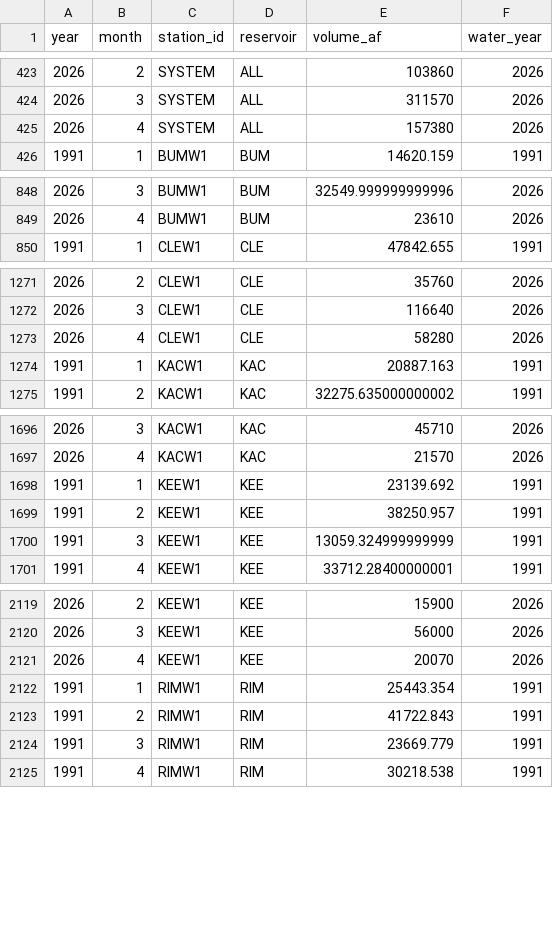
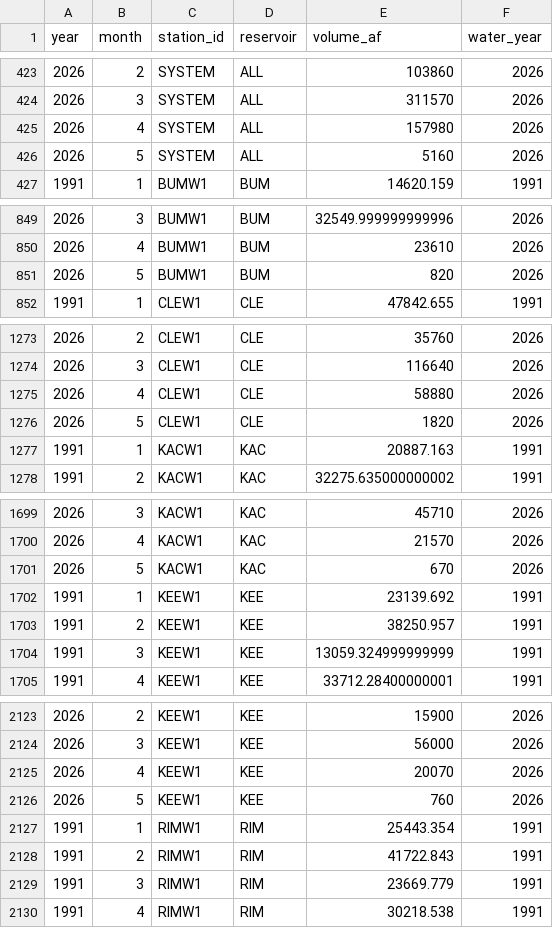
Before and after one commit to jeffmarti/yak-stor, a CSV file: data/nwrfc_runoff_monthly.csv, drawn as a sheet; only a part is shown, gaps mark what is left out; the diff covers the shown part only.

```diff
--- a/data/nwrfc_runoff_monthly.csv
+++ b/data/nwrfc_runoff_monthly.csv
@@ -424,3 +424,4 @@ year,month,station_id,reservoir,volume_af,water_year
 2026,3,SYSTEM,ALL,311570,2026
-2026,4,SYSTEM,ALL,157380,2026
+2026,4,SYSTEM,ALL,157980,2026
+2026,5,SYSTEM,ALL,5160,2026
 1991,1,BUMW1,BUM,14620.159,1991
@@ -849,2 +850,3 @@ year,month,station_id,reservoir,volume_af,water_year
 2026,4,BUMW1,BUM,23610,2026
+2026,5,BUMW1,BUM,820,2026
 1991,1,CLEW1,CLE,47842.655,1991
@@ -1272,3 +1274,4 @@ year,month,station_id,reservoir,volume_af,water_year
 2026,3,CLEW1,CLE,116640,2026
-2026,4,CLEW1,CLE,58280,2026
+2026,4,CLEW1,CLE,58880,2026
+2026,5,CLEW1,CLE,1820,2026
 1991,1,KACW1,KAC,20887.163,1991
@@ -1697,2 +1700,3 @@ year,month,station_id,reservoir,volume_af,water_year
 2026,4,KACW1,KAC,21570,2026
+2026,5,KACW1,KAC,670,2026
 1991,1,KEEW1,KEE,23139.692,1991
@@ -2121,2 +2125,3 @@ year,month,station_id,reservoir,volume_af,water_year
 2026,4,KEEW1,KEE,20070,2026
+2026,5,KEEW1,KEE,760,2026
 1991,1,RIMW1,RIM,25443.354,1991
```
Also changed, not shown: 1 added row elsewhere in this file, data/nohrsc_yakima_new_data.csv, 4 other files.
